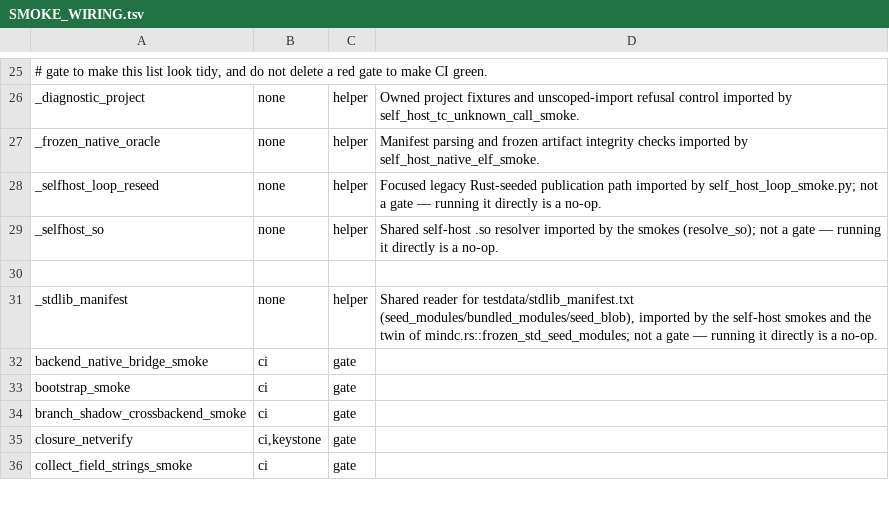
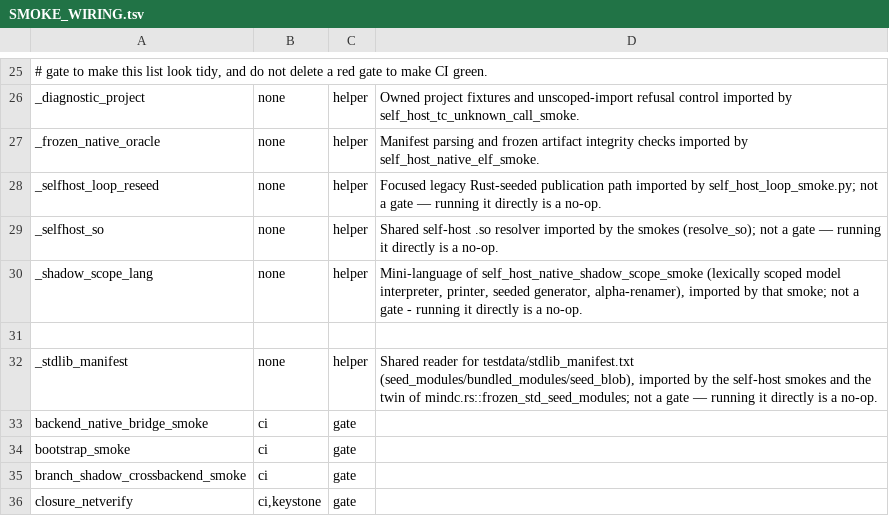
Before and after one commit to star-ga/mind, a TSV file: examples/mindc_mind/SMOKE_WIRING.tsv, drawn as a sheet; only a part is shown, gaps mark what is left out; the shorter side is filled out with more unchanged rows.

Commit message:
test(self-host): move the scoping smoke's mini-language into _shadow_scope_lang.py
module_size_ratchet failed the smoke at 1096 lines against the 800-line
ceiling. The program model (lexically scoped interpreter), the MIND printer,
the seeded generator and the alpha-renamer move unchanged into the helper
module _shadow_scope_lang.py (SMOKE_WIRING row: helper); the smoke keeps the
compilers, fixtures and verdicts (702 + 412 lines).

The moved code is a pure move (only the module docstring and imports are
new). The CI form (--bridge, plus --mlir) prints the same verdict lines as
before, generated count=200 compared=69 mismatch=0 bridge_ok=69. run_gate's
asserted count drops from 4593 to 391 because gate_assert counts only the
assert statements in the gate file; the model's per-assignment
mutability assert now lives in the helper and still runs.

```diff
--- a/examples/mindc_mind/SMOKE_WIRING.tsv
+++ b/examples/mindc_mind/SMOKE_WIRING.tsv
@@ -29,2 +29,3 @@ _selfhost_loop_reseed	none	helper	Focused legacy Rust-seeded publication path im
 _selfhost_so	none	helper	Shared self-host .so resolver imported by the smokes (resolve_so); not a gate — running it directly is a no-op.
+_shadow_scope_lang	none	helper	Mini-language of self_host_native_shadow_scope_smoke (lexically scoped model interpreter, printer, seeded generator, alpha-renamer), imported by that smoke; not a gate - running it directly is a no-op.
 
```
Also changed, not shown: 3 other files.
